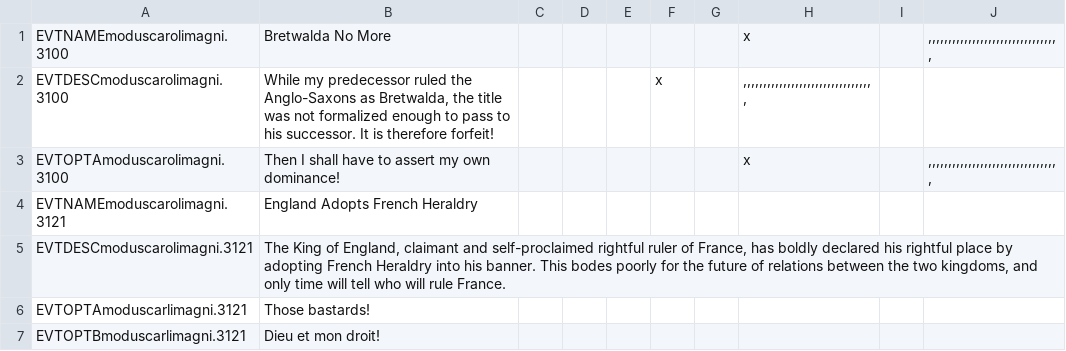
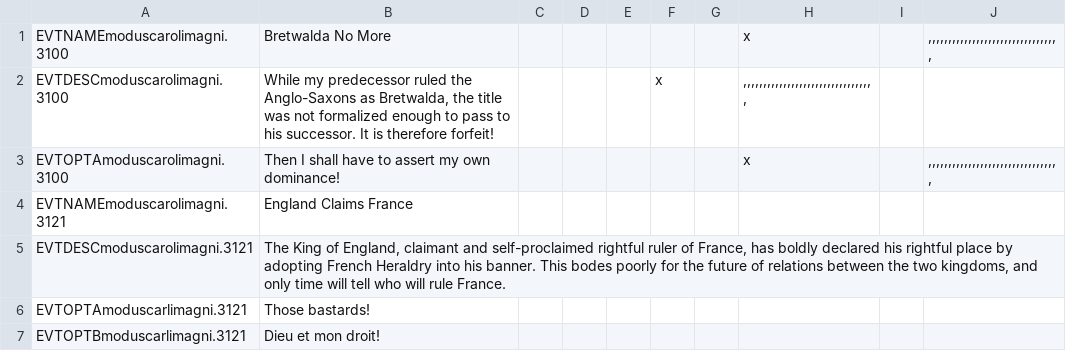
Before and after one commit to Rorgloin/ModusCaroliMagni2, a CSV file: localisation/england_events.csv, drawn as a sheet; the diff names each change by its address in the sheet, - before the commit and + after, or states it on an @@ line.

```diff
--- a/localisation/england_events.csv
+++ b/localisation/england_events.csv
-B4: England Adopts French Heraldry
+B4: England Claims France
```
Also changed, not shown: localisation/england_decisions.csv, 1 other file.
